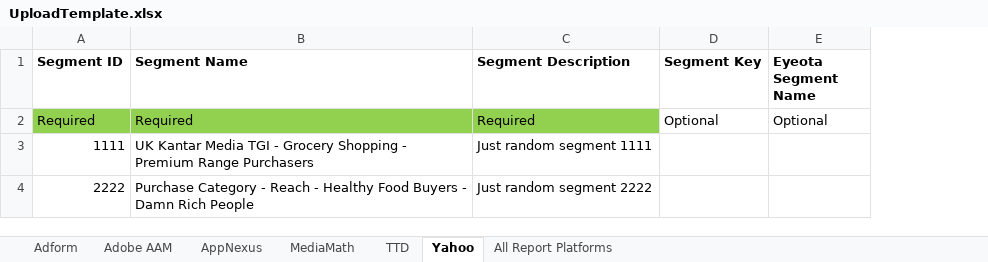
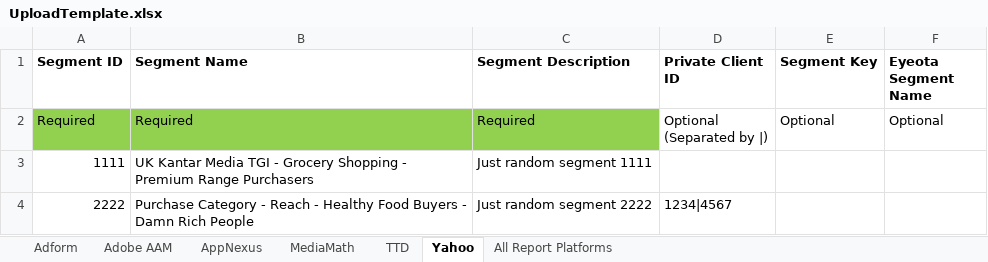
Before and after one commit to asoh90/prodplatformsapp, an Excel workbook: UploadTemplate.xlsx, sheet Yahoo, drawn as a sheet; values as stored, in another font and other column widths than the file's, no borders; ↵ is a line break in a cell; the diff names each change by its address in the sheet, - before the commit and + after, or states it on an @@ line.

Commit message:
added additional Private Buyer ID for Yahoo tab

```diff
--- a/UploadTemplate.xlsx (sheet Yahoo)
+++ b/UploadTemplate.xlsx (sheet Yahoo)
+column D (Private Client ID), rows 2-4: Optional ↵ (Separated by |) |  | 1234|4567
```
